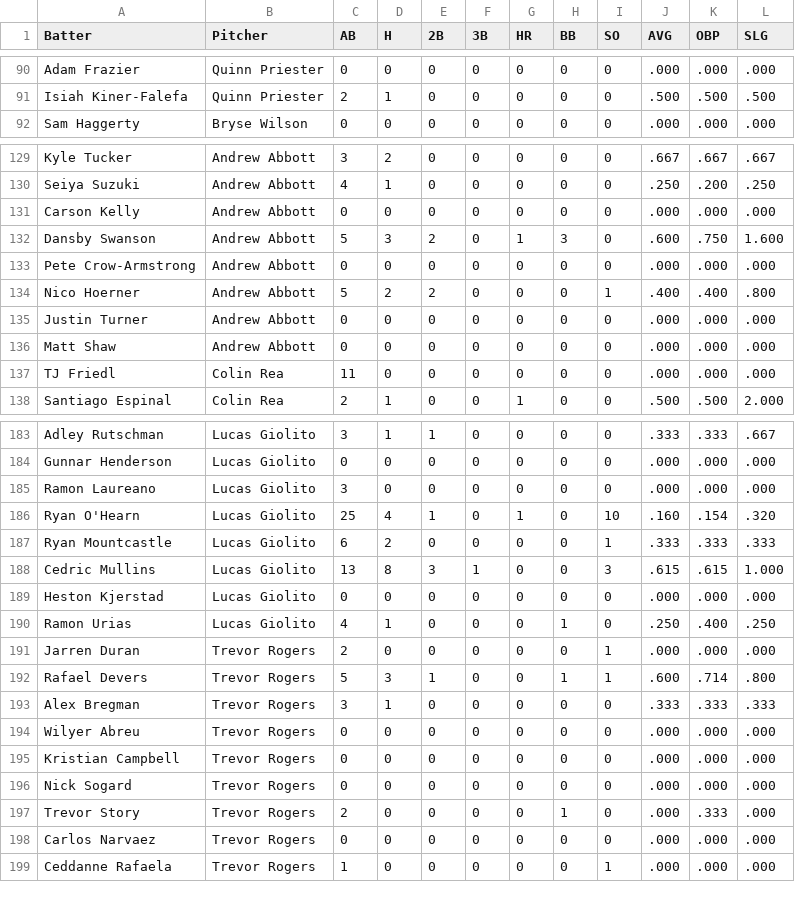
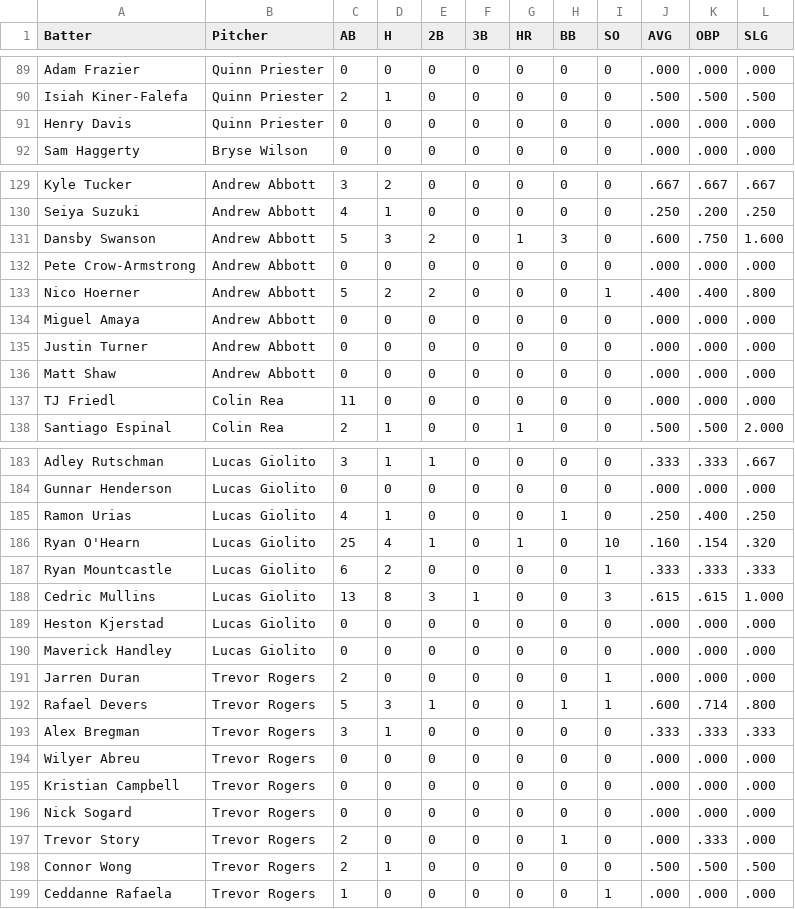
Before and after one commit to bena618/BBSFrontend, a CSV file: research/bvp_chart.csv, drawn as a sheet; only a part is shown, gaps mark what is left out; the diff covers the shown part only.

```diff
--- a/research/bvp_chart.csv
+++ b/research/bvp_chart.csv
@@ -91,2 +90,3 @@ Adam Frazier,Quinn Priester,0,0,0,0,0,0,0,.000,.000,.000
 Isiah Kiner-Falefa,Quinn Priester,2,1,0,0,0,0,0,.500,.500,.500
+Henry Davis,Quinn Priester,0,0,0,0,0,0,0,.000,.000,.000
 Sam Haggerty,Bryse Wilson,0,0,0,0,0,0,0,.000,.000,.000
@@ -130,3 +130,2 @@ Kyle Tucker,Andrew Abbott,3,2,0,0,0,0,0,.667,.667,.667
 Seiya Suzuki,Andrew Abbott,4,1,0,0,0,0,0,.250,.200,.250
-Carson Kelly,Andrew Abbott,0,0,0,0,0,0,0,.000,.000,.000
 Dansby Swanson,Andrew Abbott,5,3,2,0,1,3,0,.600,.750,1.600
@@ -134,2 +133,3 @@ Pete Crow-Armstrong,Andrew Abbott,0,0,0,0,0,0,0,.000,.000,.000
 Nico Hoerner,Andrew Abbott,5,2,2,0,0,0,1,.400,.400,.800
+Miguel Amaya,Andrew Abbott,0,0,0,0,0,0,0,.000,.000,.000
 Justin Turner,Andrew Abbott,0,0,0,0,0,0,0,.000,.000,.000
@@ -184,3 +184,3 @@ Adley Rutschman,Lucas Giolito,3,1,1,0,0,0,0,.333,.333,.667
 Gunnar Henderson,Lucas Giolito,0,0,0,0,0,0,0,.000,.000,.000
-Ramon Laureano,Lucas Giolito,3,0,0,0,0,0,0,.000,.000,.000
+Ramon Urias,Lucas Giolito,4,1,0,0,0,1,0,.250,.400,.250
 Ryan O'Hearn,Lucas Giolito,25,4,1,0,1,0,10,.160,.154,.320
@@ -189,3 +189,3 @@ Cedric Mullins,Lucas Giolito,13,8,3,1,0,0,3,.615,.615,1.000
 Heston Kjerstad,Lucas Giolito,0,0,0,0,0,0,0,.000,.000,.000
-Ramon Urias,Lucas Giolito,4,1,0,0,0,1,0,.250,.400,.250
+Maverick Handley,Lucas Giolito,0,0,0,0,0,0,0,.000,.000,.000
 Jarren Duran,Trevor Rogers,2,0,0,0,0,0,1,.000,.000,.000
@@ -197,3 +197,3 @@ Nick Sogard,Trevor Rogers,0,0,0,0,0,0,0,.000,.000,.000
 Trevor Story,Trevor Rogers,2,0,0,0,0,1,0,.000,.333,.000
-Carlos Narvaez,Trevor Rogers,0,0,0,0,0,0,0,.000,.000,.000
+Connor Wong,Trevor Rogers,2,1,0,0,0,0,0,.500,.500,.500
 Ceddanne Rafaela,Trevor Rogers,1,0,0,0,0,0,1,.000,.000,.000
```
Also changed, not shown: 3 added rows, 4 removed rows, 13 moved rows and 4 edited cells elsewhere in this file.
